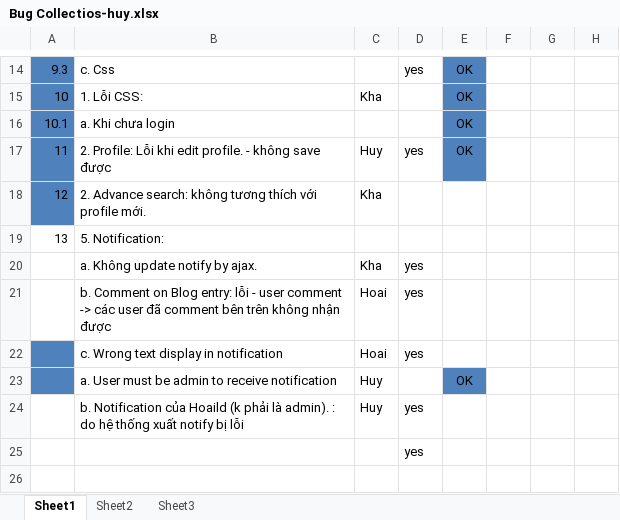
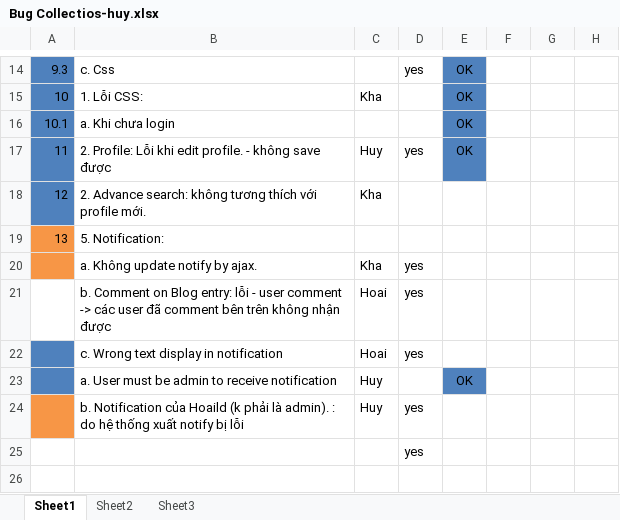
Before and after one commit to kimkha/snorg, an Excel workbook: _document/Bug Collectios-huy.xlsx, sheet Sheet1, drawn as a sheet; only a part is shown, gaps mark what is left out; values as stored, in another font and other column widths than the file's, no borders; charts and pictures not drawn; the diff covers the shown part only; the diff names each change by its address in the sheet, - before the commit and + after, or states it on an @@ line.

```diff
--- a/_document/Bug Collectios-huy.xlsx (sheet Sheet1)
+++ b/_document/Bug Collectios-huy.xlsx (sheet Sheet1)
-A19:A20 fill: none
+A19:A20 fill: #F79646
-A24 fill: none
+A24 fill: #F79646
```
Also changed, not shown: 3 added rows, 4 moved rows, 7 edited cells and cell formats elsewhere in this sheet, _document/Bug Collectios.xlsx, 2 other files.
